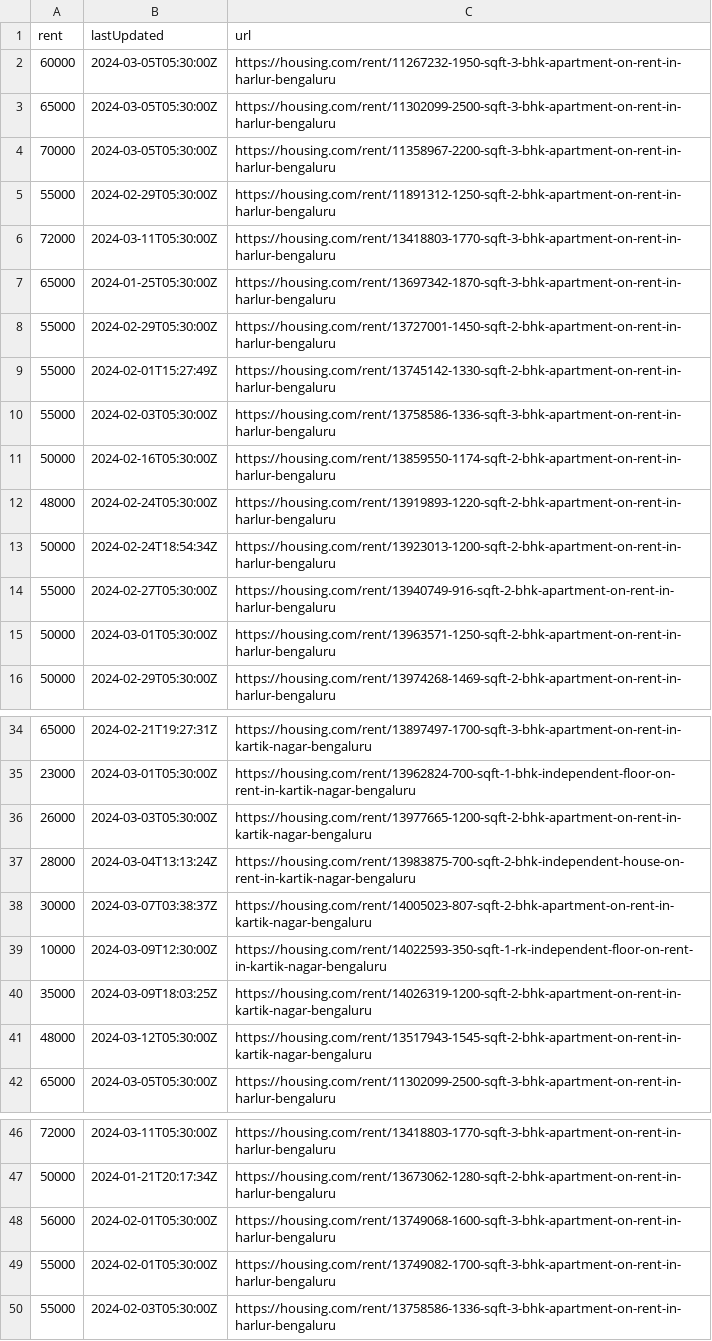
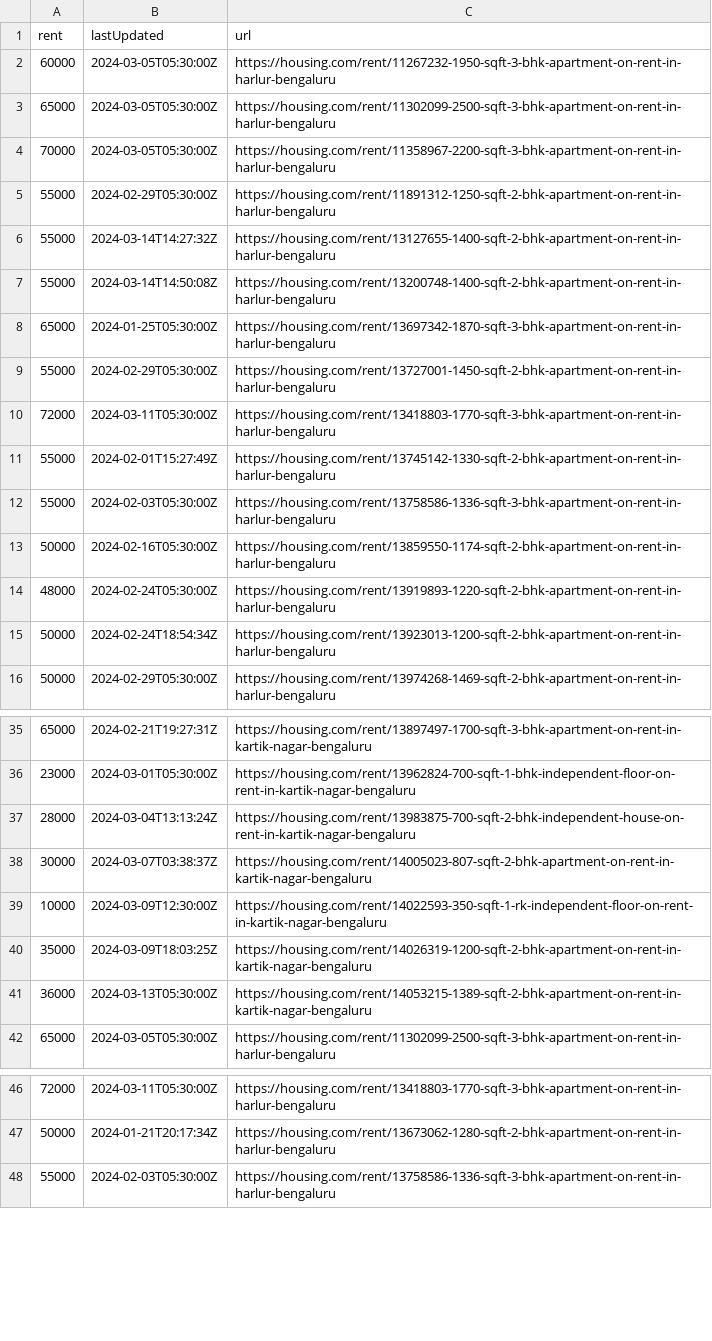
Before and after one commit to KShivendu/blr-societies, a CSV file: data/housing.csv, drawn as a sheet; only a part is shown, gaps mark what is left out; the diff covers the shown part only.

```diff
--- a/data/housing.csv
+++ b/data/housing.csv
@@ -5,5 +5,7 @@ rent, lastUpdated, url
 "55000","2024-02-29T05:30:00Z","https://housing.com/rent/11891312-1250-sqft-2-bhk-apartment-on-rent-in-harlur-bengaluru"
-"72000","2024-03-11T05:30:00Z","https://housing.com/rent/13418803-1770-sqft-3-bhk-apartment-on-rent-in-harlur-bengaluru"
+"55000","2024-03-14T14:27:32Z","https://housing.com/rent/13127655-1400-sqft-2-bhk-apartment-on-rent-in-harlur-bengaluru"
+"55000","2024-03-14T14:50:08Z","https://housing.com/rent/13200748-1400-sqft-2-bhk-apartment-on-rent-in-harlur-bengaluru"
 "65000","2024-01-25T05:30:00Z","https://housing.com/rent/13697342-1870-sqft-3-bhk-apartment-on-rent-in-harlur-bengaluru"
 "55000","2024-02-29T05:30:00Z","https://housing.com/rent/13727001-1450-sqft-2-bhk-apartment-on-rent-in-harlur-bengaluru"
+"72000","2024-03-11T05:30:00Z","https://housing.com/rent/13418803-1770-sqft-3-bhk-apartment-on-rent-in-harlur-bengaluru"
 "55000","2024-02-01T15:27:49Z","https://housing.com/rent/13745142-1330-sqft-2-bhk-apartment-on-rent-in-harlur-bengaluru"
@@ -13,4 +15,2 @@ rent, lastUpdated, url
 "50000","2024-02-24T18:54:34Z","https://housing.com/rent/13923013-1200-sqft-2-bhk-apartment-on-rent-in-harlur-bengaluru"
-"55000","2024-02-27T05:30:00Z","https://housing.com/rent/13940749-916-sqft-2-bhk-apartment-on-rent-in-harlur-bengaluru"
-"50000","2024-03-01T05:30:00Z","https://housing.com/rent/13963571-1250-sqft-2-bhk-apartment-on-rent-in-harlur-bengaluru"
 "50000","2024-02-29T05:30:00Z","https://housing.com/rent/13974268-1469-sqft-2-bhk-apartment-on-rent-in-harlur-bengaluru"
@@ -35,3 +36,2 @@ rent, lastUpdated, url
 "23000","2024-03-01T05:30:00Z","https://housing.com/rent/13962824-700-sqft-1-bhk-independent-floor-on-rent-in-kartik-nagar-bengaluru"
-"26000","2024-03-03T05:30:00Z","https://housing.com/rent/13977665-1200-sqft-2-bhk-apartment-on-rent-in-kartik-nagar-bengaluru"
 "28000","2024-03-04T13:13:24Z","https://housing.com/rent/13983875-700-sqft-2-bhk-independent-house-on-rent-in-kartik-nagar-bengaluru"
@@ -40,3 +40,3 @@ rent, lastUpdated, url
 "35000","2024-03-09T18:03:25Z","https://housing.com/rent/14026319-1200-sqft-2-bhk-apartment-on-rent-in-kartik-nagar-bengaluru"
-"48000","2024-03-12T05:30:00Z","https://housing.com/rent/13517943-1545-sqft-2-bhk-apartment-on-rent-in-kartik-nagar-bengaluru"
+"36000","2024-03-13T05:30:00Z","https://housing.com/rent/14053215-1389-sqft-2-bhk-apartment-on-rent-in-kartik-nagar-bengaluru"
 "65000","2024-03-05T05:30:00Z","https://housing.com/rent/11302099-2500-sqft-3-bhk-apartment-on-rent-in-harlur-bengaluru"
@@ -47,4 +47,2 @@ rent, lastUpdated, url
 "50000","2024-01-21T20:17:34Z","https://housing.com/rent/13673062-1280-sqft-2-bhk-apartment-on-rent-in-harlur-bengaluru"
-"56000","2024-02-01T05:30:00Z","https://housing.com/rent/13749068-1600-sqft-3-bhk-apartment-on-rent-in-harlur-bengaluru"
-"55000","2024-02-01T05:30:00Z","https://housing.com/rent/13749082-1700-sqft-3-bhk-apartment-on-rent-in-harlur-bengaluru"
 "55000","2024-02-03T05:30:00Z","https://housing.com/rent/13758586-1336-sqft-3-bhk-apartment-on-rent-in-harlur-bengaluru"
```
Also changed, not shown: 6 added rows, 4 removed rows and 5 moved rows elsewhere in this file.
